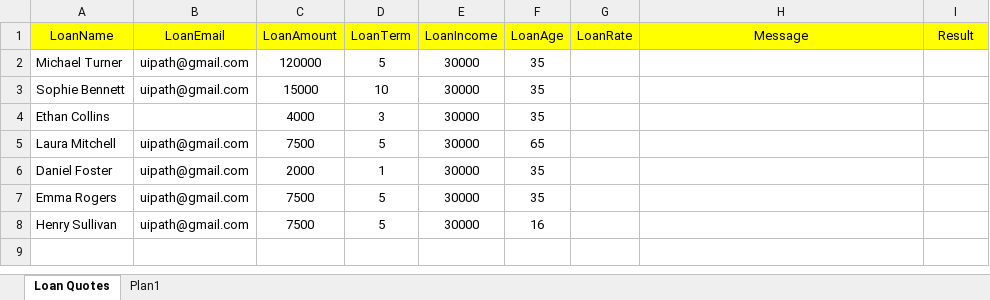
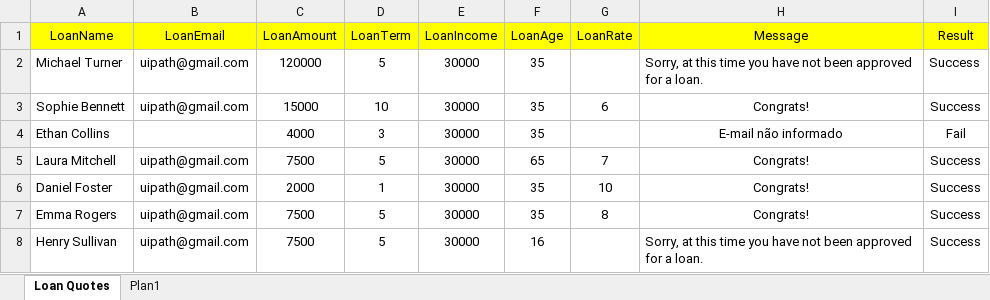
Before and after one commit to JBSilvaDev/RoboPedidoDeEmprestimos, an Excel workbook: Data/Input/Loan Quotes.xlsx, sheet Loan Quotes, drawn as a sheet; values as stored, in another font and other column widths than the file's, no borders; the diff names each change by its address in the sheet, - before the commit and + after, or states it on an @@ line.

```diff
--- a/Data/Input/Loan Quotes.xlsx (sheet Loan Quotes)
+++ b/Data/Input/Loan Quotes.xlsx (sheet Loan Quotes)
-H2 (Message): (empty)
+H2 (Message): Sorry, at this time you have not been approved for a loan.
-I2:I3 (Result): (empty)
+I2:I3 (Result): Success
-G3 (LoanRate): (empty)
+G3 (LoanRate): 6
-H3 (Message): (empty)
+H3 (Message): Congrats!
-H4 (Message): (empty)
+H4 (Message): E-mail não informado
-I4 (Result): (empty)
+I4 (Result): Fail
-G5 (LoanRate): (empty)
+G5 (LoanRate): 7
-H5:H7 (Message): (empty)
+H5:H7 (Message): Congrats!
-I5:I8 (Result): (empty)
+I5:I8 (Result): Success
-G6 (LoanRate): (empty)
+G6 (LoanRate): 10
-G7 (LoanRate): (empty)
+G7 (LoanRate): 8
-H8 (Message): (empty)
+H8 (Message): Sorry, at this time you have not been approved for a loan.
```
Also changed, not shown: 17 other files.
